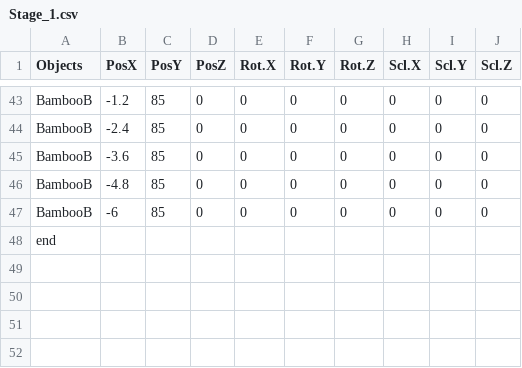
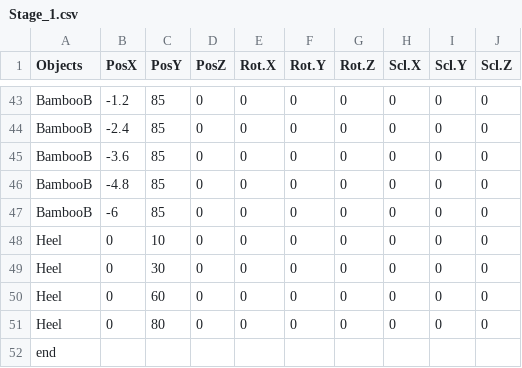
Before and after one commit to YamadaTsuyoshi/SterConnect, a CSV file: SimplSample026/media/CSV/Stage_1.csv, drawn as a sheet; only a part is shown, gaps mark what is left out; the diff names each change by its address in the sheet, - before the commit and + after, or states it on an @@ line.

```diff
--- a/SimplSample026/media/CSV/Stage_1.csv
+++ b/SimplSample026/media/CSV/Stage_1.csv
+row 48: Heel | 0 | 10 | 0 | 0 | 0 | 0 | 0 | 0 | 0
+row 49: Heel | 0 | 30 | 0 | 0 | 0 | 0 | 0 | 0 | 0
+row 50: Heel | 0 | 60 | 0 | 0 | 0 | 0 | 0 | 0 | 0
+row 51: Heel | 0 | 80 | 0 | 0 | 0 | 0 | 0 | 0 | 0
```
Also changed, not shown: 2 other files.
